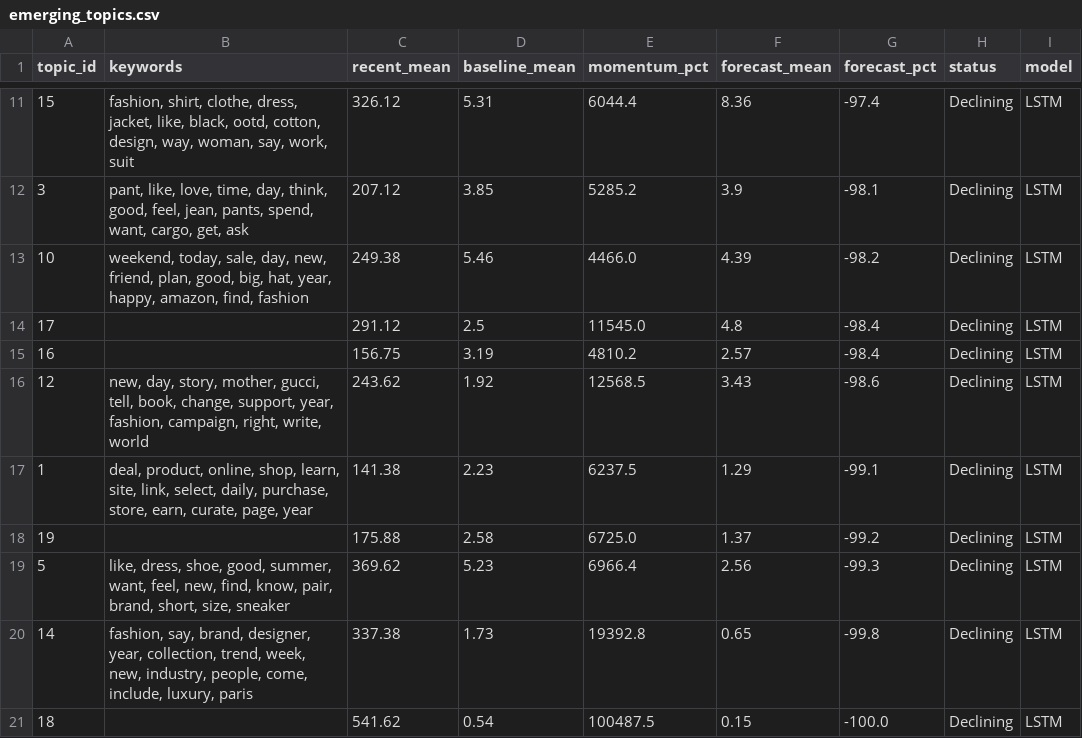
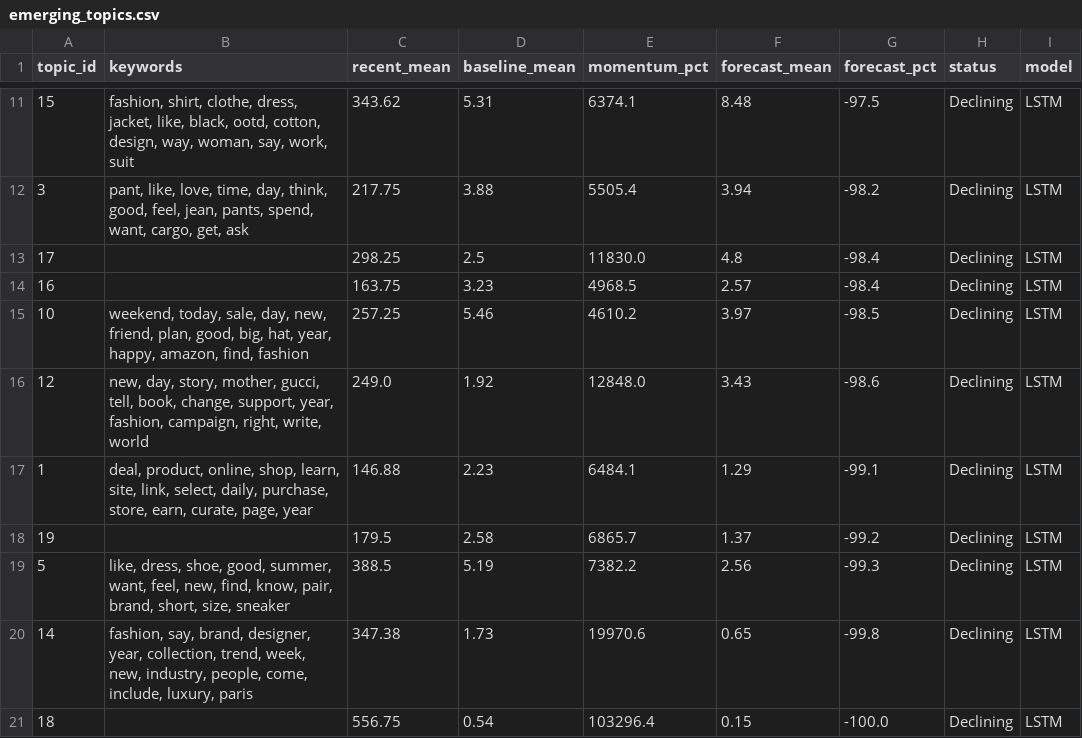
Before and after one commit to yuliaababiy/fashion-trends-monitor, a CSV file: reports/metrics/emerging_topics.csv, drawn as a sheet; only a part is shown, gaps mark what is left out; the diff covers the shown part only.

```diff
--- a/reports/metrics/emerging_topics.csv
+++ b/reports/metrics/emerging_topics.csv
@@ -11,11 +11,11 @@ topic_id,keywords,recent_mean,baseline_mean,momentum_pct,forecast_mean,forecast_
-15,"fashion, shirt, clothe, dress, jacket, like, black, ootd, cotton, design, way, woman, say, work, suit",326.12,5.31,6044.4,8.36,-97.4,Declining,LSTM
-3,"pant, like, love, time, day, think, good, feel, jean, pants, spend, want, cargo, get, ask",207.12,3.85,5285.2,3.9,-98.1,Declining,LSTM
-10,"weekend, today, sale, day, new, friend, plan, good, big, hat, year, happy, amazon, find, fashion",249.38,5.46,4466.0,4.39,-98.2,Declining,LSTM
-17,,291.12,2.5,11545.0,4.8,-98.4,Declining,LSTM
-16,,156.75,3.19,4810.2,2.57,-98.4,Declining,LSTM
-12,"new, day, story, mother, gucci, tell, book, change, support, year, fashion, campaign, right, write, world",243.62,1.92,12568.5,3.43,-98.6,Declining,LSTM
-1,"deal, product, online, shop, learn, site, link, select, daily, purchase, store, earn, curate, page, year",141.38,2.23,6237.5,1.29,-99.1,Declining,LSTM
-19,,175.88,2.58,6725.0,1.37,-99.2,Declining,LSTM
-5,"like, dress, shoe, good, summer, want, feel, new, find, know, pair, brand, short, size, sneaker",369.62,5.23,6966.4,2.56,-99.3,Declining,LSTM
-14,"fashion, say, brand, designer, year, collection, trend, week, new, industry, people, come, include, luxury, paris",337.38,1.73,19392.8,0.65,-99.8,Declining,LSTM
-18,,541.62,0.54,100487.5,0.15,-100.0,Declining,LSTM
+15,"fashion, shirt, clothe, dress, jacket, like, black, ootd, cotton, design, way, woman, say, work, suit",343.62,5.31,6374.1,8.48,-97.5,Declining,LSTM
+3,"pant, like, love, time, day, think, good, feel, jean, pants, spend, want, cargo, get, ask",217.75,3.88,5505.4,3.94,-98.2,Declining,LSTM
+17,,298.25,2.5,11830.0,4.8,-98.4,Declining,LSTM
+16,,163.75,3.23,4968.5,2.57,-98.4,Declining,LSTM
+10,"weekend, today, sale, day, new, friend, plan, good, big, hat, year, happy, amazon, find, fashion",257.25,5.46,4610.2,3.97,-98.5,Declining,LSTM
+12,"new, day, story, mother, gucci, tell, book, change, support, year, fashion, campaign, right, write, world",249.0,1.92,12848.0,3.43,-98.6,Declining,LSTM
+1,"deal, product, online, shop, learn, site, link, select, daily, purchase, store, earn, curate, page, year",146.88,2.23,6484.1,1.29,-99.1,Declining,LSTM
+19,,179.5,2.58,6865.7,1.37,-99.2,Declining,LSTM
+5,"like, dress, shoe, good, summer, want, feel, new, find, know, pair, brand, short, size, sneaker",388.5,5.19,7382.2,2.56,-99.3,Declining,LSTM
+14,"fashion, say, brand, designer, year, collection, trend, week, new, industry, people, come, include, luxury, paris",347.38,1.73,19970.6,0.65,-99.8,Declining,LSTM
+18,,556.75,0.54,103296.4,0.15,-100.0,Declining,LSTM
```
Also changed, not shown: 1 added row, 1 removed row and 30 edited cells elsewhere in this file, reports/metrics/forecast_metrics.csv, reports/metrics/forecast_metrics_summary.csv, 10 other files.
